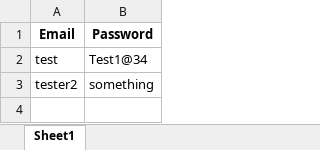
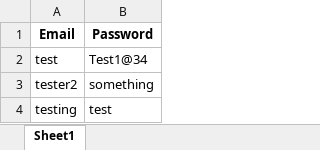
Before and after one commit to Tarster/POC, an Excel workbook: Auth/auth.xlsx, sheet Sheet1, drawn as a sheet; values as stored, in another font and other column widths than the file's, no borders; the diff names each change by its address in the sheet, - before the commit and + after, or states it on an @@ line.

```diff
--- a/Auth/auth.xlsx (sheet Sheet1)
+++ b/Auth/auth.xlsx (sheet Sheet1)
+row 4: testing | test
```
Also changed, not shown: 5 other files.
